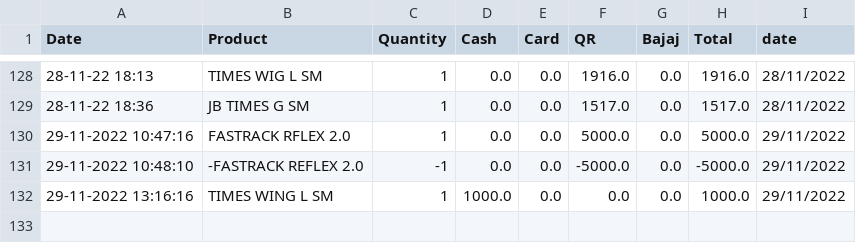
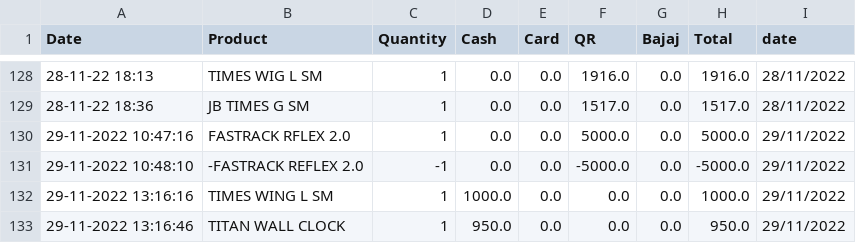
Before and after one commit to shilpa2806/Shop_Nandyal, a CSV file: data.csv, drawn as a sheet; only a part is shown, gaps mark what is left out.

Commit message:
committing files

```diff
--- a/data.csv
+++ b/data.csv
@@ -132 +132,2 @@ Date,Product,Quantity,Cash,Card,QR,Bajaj,Total,date
 29-11-2022 13:16:16,TIMES WING L SM,1,1000.0,0.0,0.0,0.0,1000.0,29/11/2022
+29-11-2022 13:16:46,TITAN WALL CLOCK,1,950.0,0.0,0.0,0.0,950.0,29/11/2022
```
